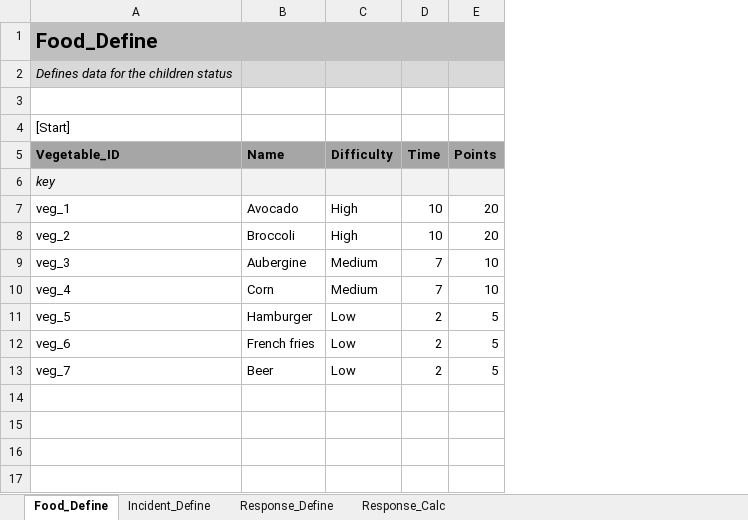
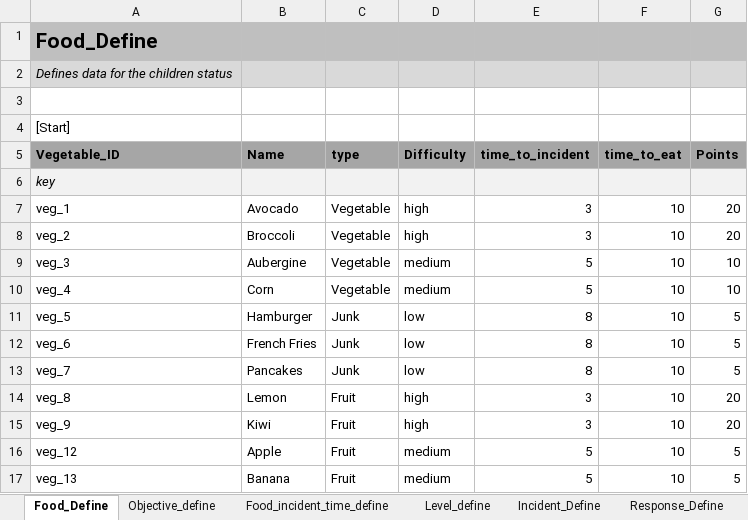
Before and after one commit to emilienregent/lacantina, an Excel workbook: Data/Game_Data.xlsx, sheet Food_Define, drawn as a sheet; values as stored, in another font and other column widths than the file's, no borders; removed rows and columns are numbered as before the commit, all else as after; the diff names each change by its address in the sheet, - before the commit and + after, or states it on an @@ line.

Commit message:
Add food materials
Change-Id: I1a98c7be53f8ca107da4242d62b59934dc916dd5

```diff
--- a/Data/Game_Data.xlsx (sheet Food_Define)
+++ b/Data/Game_Data.xlsx (sheet Food_Define)
+sheet tab: Objective_define
+sheet tab: Food_incident_time_define
+sheet tab: Level_define
+column C (type), rows 7-13: Vegetable | Vegetable | Vegetable | Vegetable | Junk | Junk | Junk
-column D (Time), rows 7-13: 10 | 10 | 7 | 7 | 2 | 2 | 2
+column E (time_to_incident), rows 7-13: 3 | 3 | 5 | 5 | 8 | 8 | 8
+column F (time_to_eat), rows 7-13: all 10
-D7:D8 (Difficulty): High
+D7:D8 (Difficulty): high
-D9:D10 (Difficulty): Medium
+D9:D10 (Difficulty): medium
-D11:D13 (Difficulty): Low
+D11:D13 (Difficulty): low
-B12 (Name): French fries
+B12 (Name): French Fries
-B13 (Name): Beer
+B13 (Name): Pancakes
+row 14: veg_8 | Lemon | Fruit | high | 3 | 10 | 20
+row 15: veg_9 | Kiwi | Fruit | high | 3 | 10 | 20
+row 16: veg_12 | Apple | Fruit | medium | 5 | 10 | 5
+row 17: veg_13 | Banana | Fruit | medium | 5 | 10 | 5
```
Also changed, not shown: sheet Response_Calc, 27 other files.
